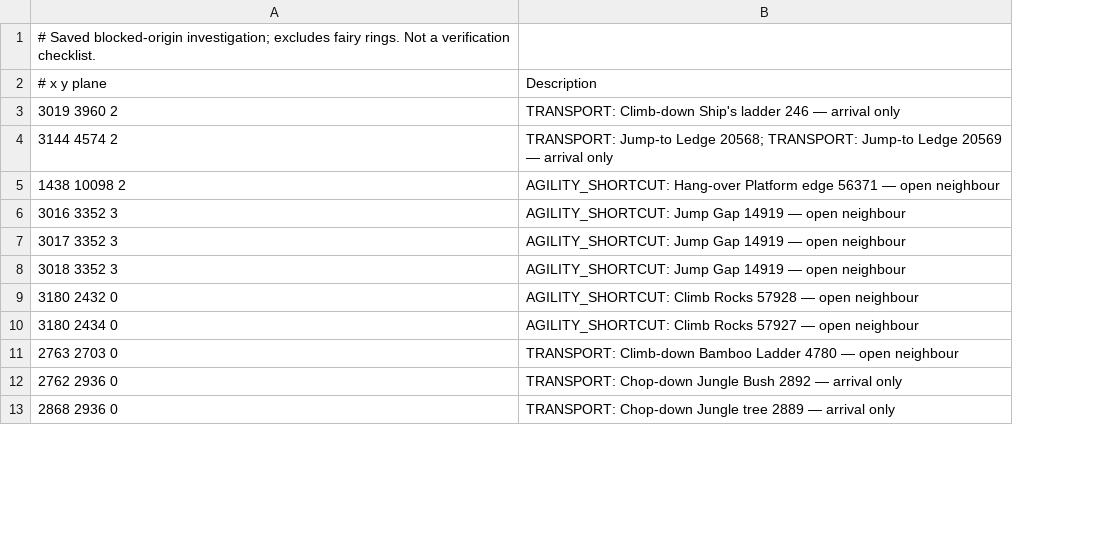
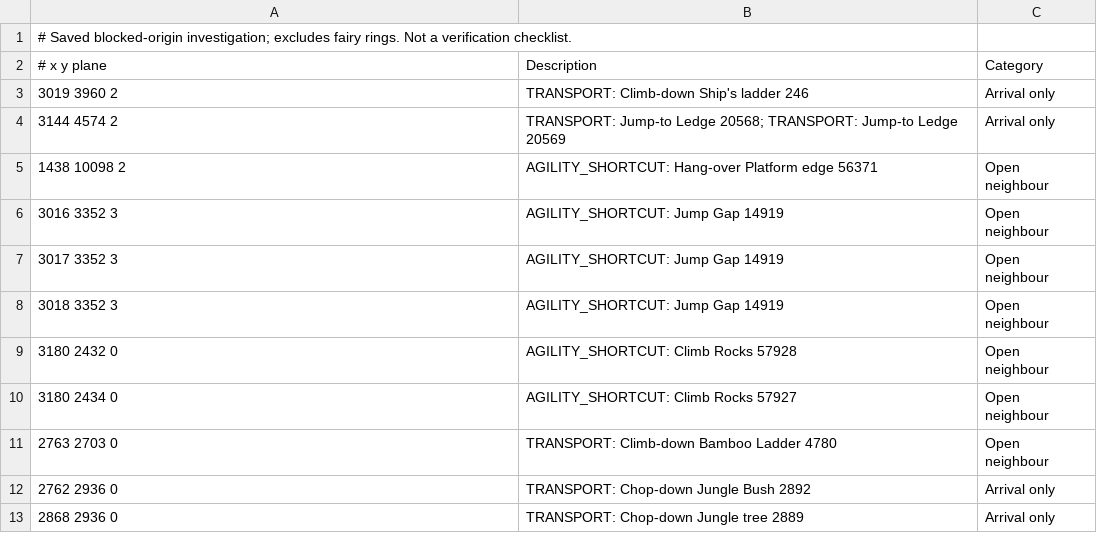
Before and after one commit to mpickering/shortest-path, a TSV file: src/main/resources/debug/locations.tsv, drawn as a sheet; only a part is shown; removed rows and columns are numbered as before the commit, all else as after; the diff names each change by its address in the sheet, - before the commit and + after, or states it on an @@ line.

Commit message:
Categorize inspection locations and mark filtered points on the minimap

```diff
--- a/src/main/resources/debug/locations.tsv
+++ b/src/main/resources/debug/locations.tsv
-column B, rows 2-13: Description | TRANSPORT: Climb-down Ship's ladder 246 — arrival only | TRANSPORT: Jump-to Ledge 20568; TRANSPORT: Jump-to Ledge 20569 — arrival only | AGILITY_SHORTCUT: Hang-over Platform edge 56371 — open neighbour | AGILITY_SHORTCUT: Jump Gap 14919 — open neighbour | AGILITY_SHORTCUT: Jump Gap 14919 — open neighbour | AGILITY_SHORTCUT: Jump Gap 14919 — open neighbour | AGILITY_SHORTCUT: Climb Rocks 57928 — open neighbour | AGILITY_SHORTCUT: Climb Rocks 57927 — open neighbour | TRANSPORT: Climb-down Bamboo Ladder 4780 — open neighbour | TRANSPORT: Chop-down Jungle Bush 2892 — arrival only | TRANSPORT: Chop-down Jungle tree 2889 — arrival only
+column B, rows 2-13: Description | TRANSPORT: Climb-down Ship's ladder 246 | TRANSPORT: Jump-to Ledge 20568; TRANSPORT: Jump-to Ledge 20569 | AGILITY_SHORTCUT: Hang-over Platform edge 56371 | AGILITY_SHORTCUT: Jump Gap 14919 | AGILITY_SHORTCUT: Jump Gap 14919 | AGILITY_SHORTCUT: Jump Gap 14919 | AGILITY_SHORTCUT: Climb Rocks 57928 | AGILITY_SHORTCUT: Climb Rocks 57927 | TRANSPORT: Climb-down Bamboo Ladder 4780 | TRANSPORT: Chop-down Jungle Bush 2892 | TRANSPORT: Chop-down Jungle tree 2889
+column C, rows 2-13: Category | Arrival only | Arrival only | Open neighbour | Open neighbour | Open neighbour | Open neighbour | Open neighbour | Open neighbour | Open neighbour | Arrival only | Arrival only
```
Also changed, not shown: 8 other files.
